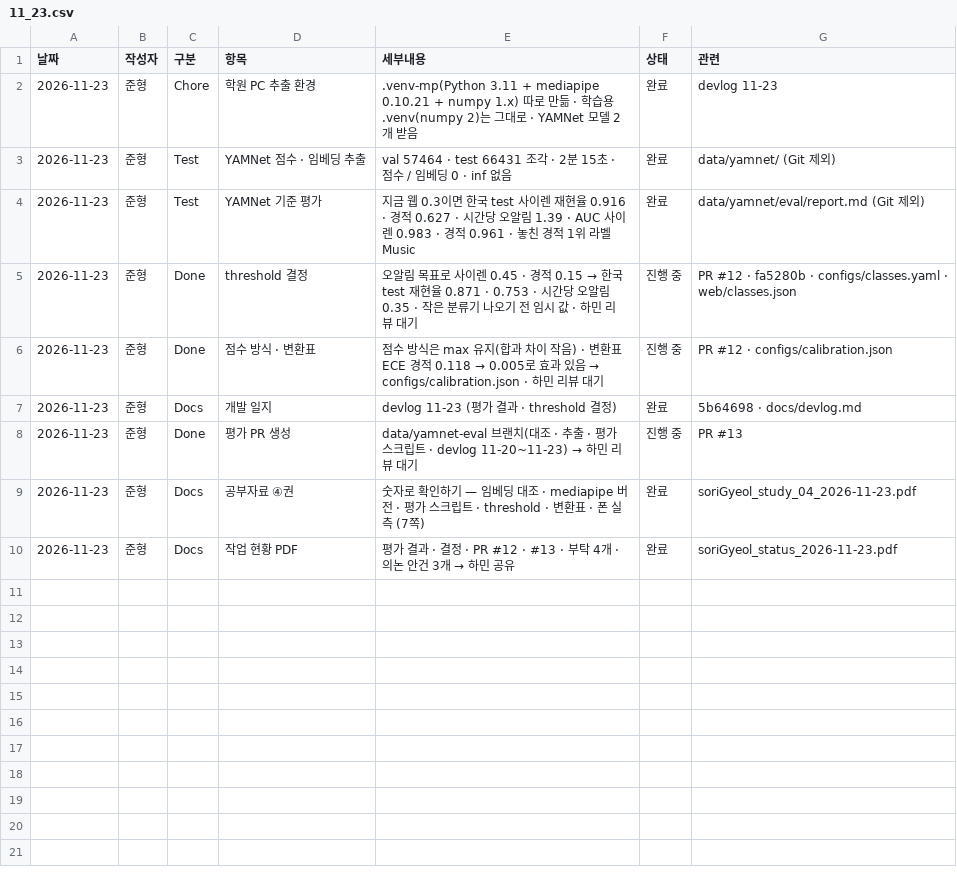
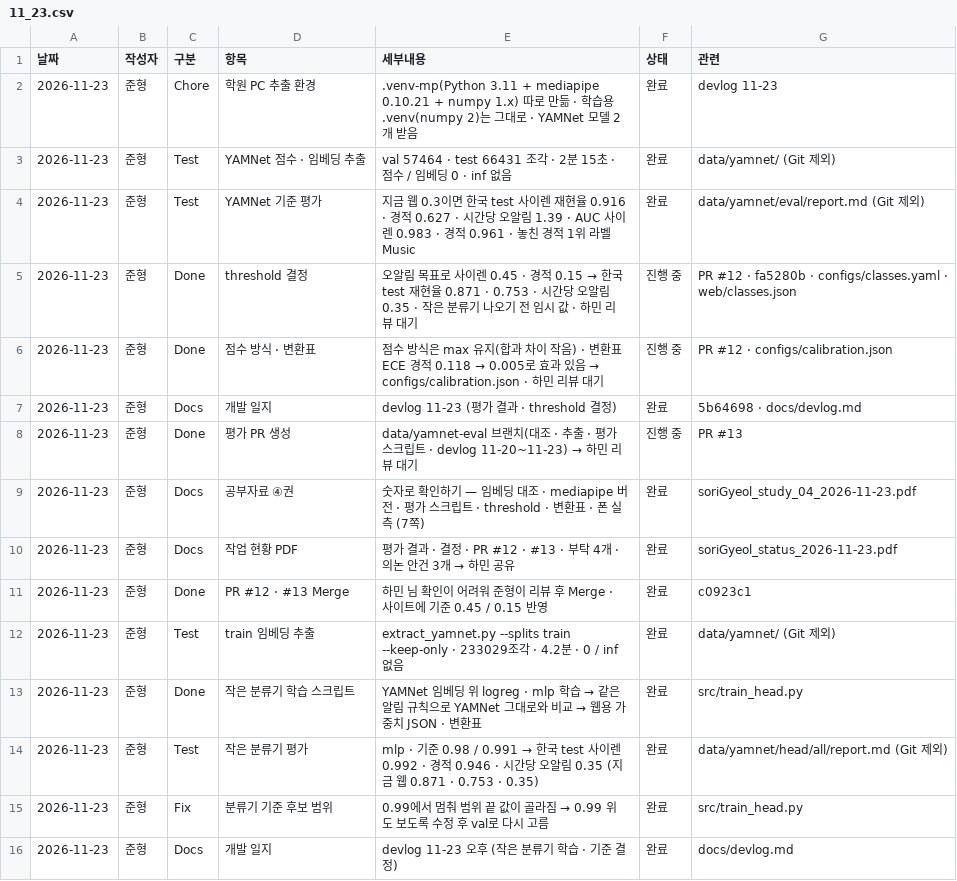
Before and after one commit to simpson92/SoriGyeol, a CSV file: docs/daily_csv/11_23.csv, drawn as a sheet; the diff names each change by its address in the sheet, - before the commit and + after, or states it on an @@ line.

Commit message:
docs: 데일리 CSV 11-23 오후 추가

```diff
--- a/docs/daily_csv/11_23.csv
+++ b/docs/daily_csv/11_23.csv
+row 11: 2026-11-23 | 준형 | Done | PR #12 · #13 Merge | 하민 님 확인이 어려워 준형이 리뷰 후 Merge · 사이트에 기준 0.45 / 0.15 반영 | 완료 | c0923c1
+row 12: 2026-11-23 | 준형 | Test | train 임베딩 추출 | extract_yamnet.py --splits train --keep-only · 233029조각 · 4.2분 · 0 / inf 없음 | 완료 | data/yamnet/ (Git 제외)
+row 13: 2026-11-23 | 준형 | Done | 작은 분류기 학습 스크립트 | YAMNet 임베딩 위 logreg · mlp 학습 → 같은 알림 규칙으로 YAMNet 그대로와 비교 → 웹용 가중치 JSON · 변환표 | 완료 | src/train_head.py
+row 14: 2026-11-23 | 준형 | Test | 작은 분류기 평가 | mlp · 기준 0.98 / 0.991 → 한국 test 사이렌 0.992 · 경적 0.946 · 시간당 오알림 0.35 (지금 웹 0.871 · 0.753 · 0.35) | 완료 | data/yamnet/head/all/report.md (Git 제외)
+row 15: 2026-11-23 | 준형 | Fix | 분류기 기준 후보 범위 | 0.99에서 멈춰 범위 끝 값이 골라짐 → 0.99 위도 보도록 수정 후 val로 다시 고름 | 완료 | src/train_head.py
+row 16: 2026-11-23 | 준형 | Docs | 개발 일지 | devlog 11-23 오후 (작은 분류기 학습 · 기준 결정) | 완료 | docs/devlog.md
```
